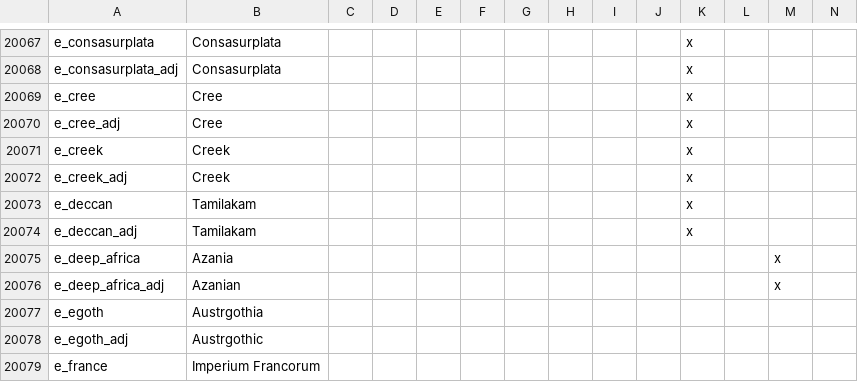
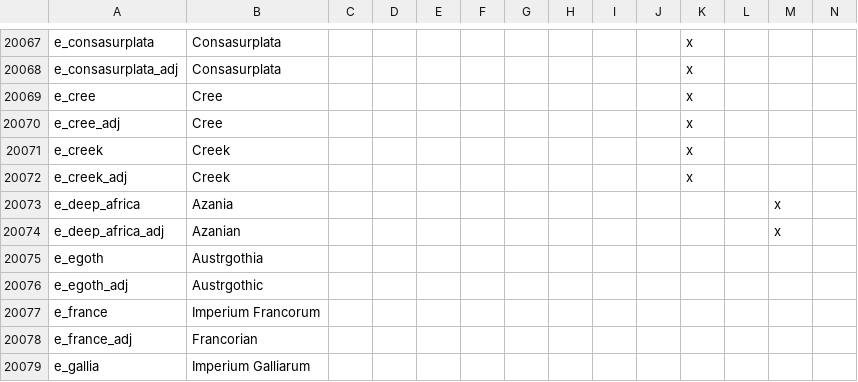
Before and after one commit to 00matthew2000/Lux-Ultima, a CSV file: localisation/1_titles (Repaired).csv, drawn as a sheet; only a part is shown, gaps mark what is left out; the shorter side is filled out with more unchanged rows; rows hold the shown columns only; the diff names each change by its address in the sheet, - before the commit and + after, or states it on an @@ line.

```diff
--- a/localisation/1_titles (Repaired).csv
+++ b/localisation/1_titles (Repaired).csv
-row 20073: e_deccan | Tamilakam |  |  |  |  |  |  |  |  | x
-row 20074: e_deccan_adj | Tamilakam |  |  |  |  |  |  |  |  | x
```
Also changed, not shown: 1 other file.
